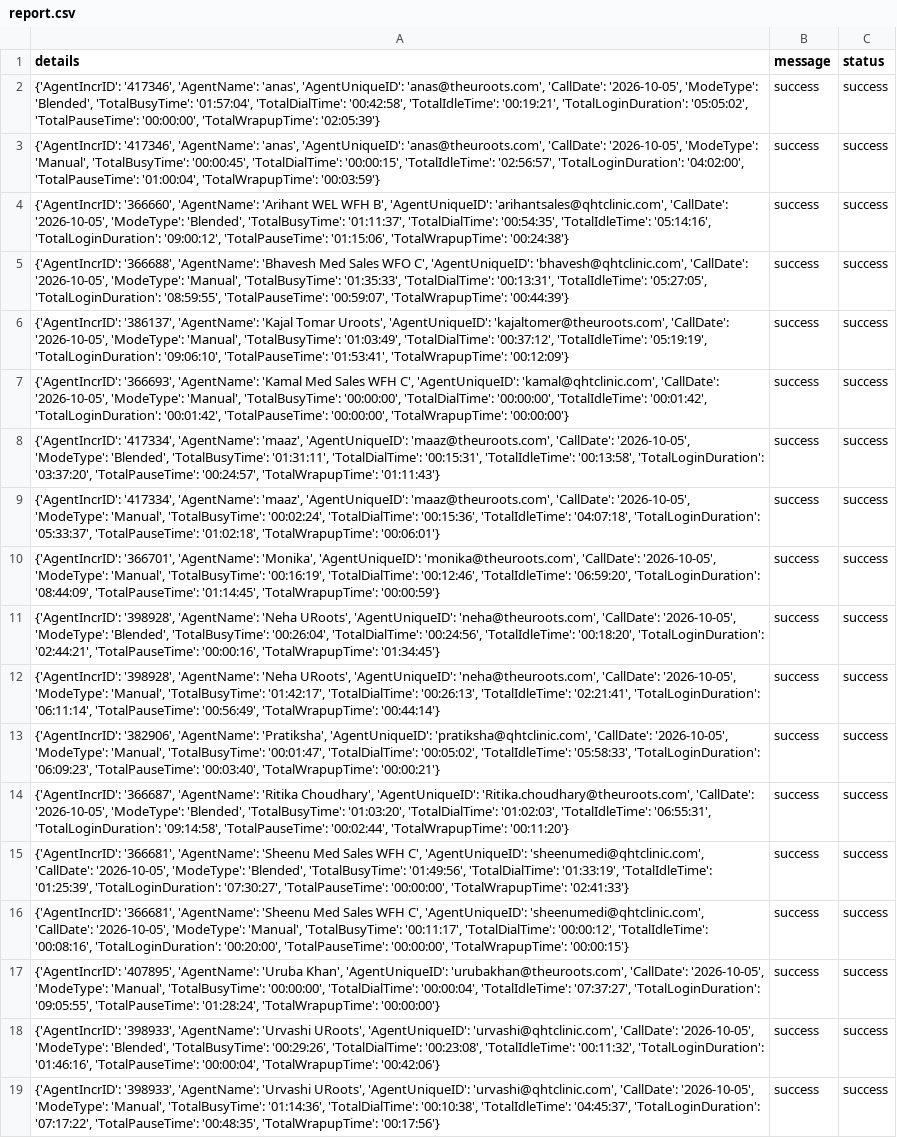
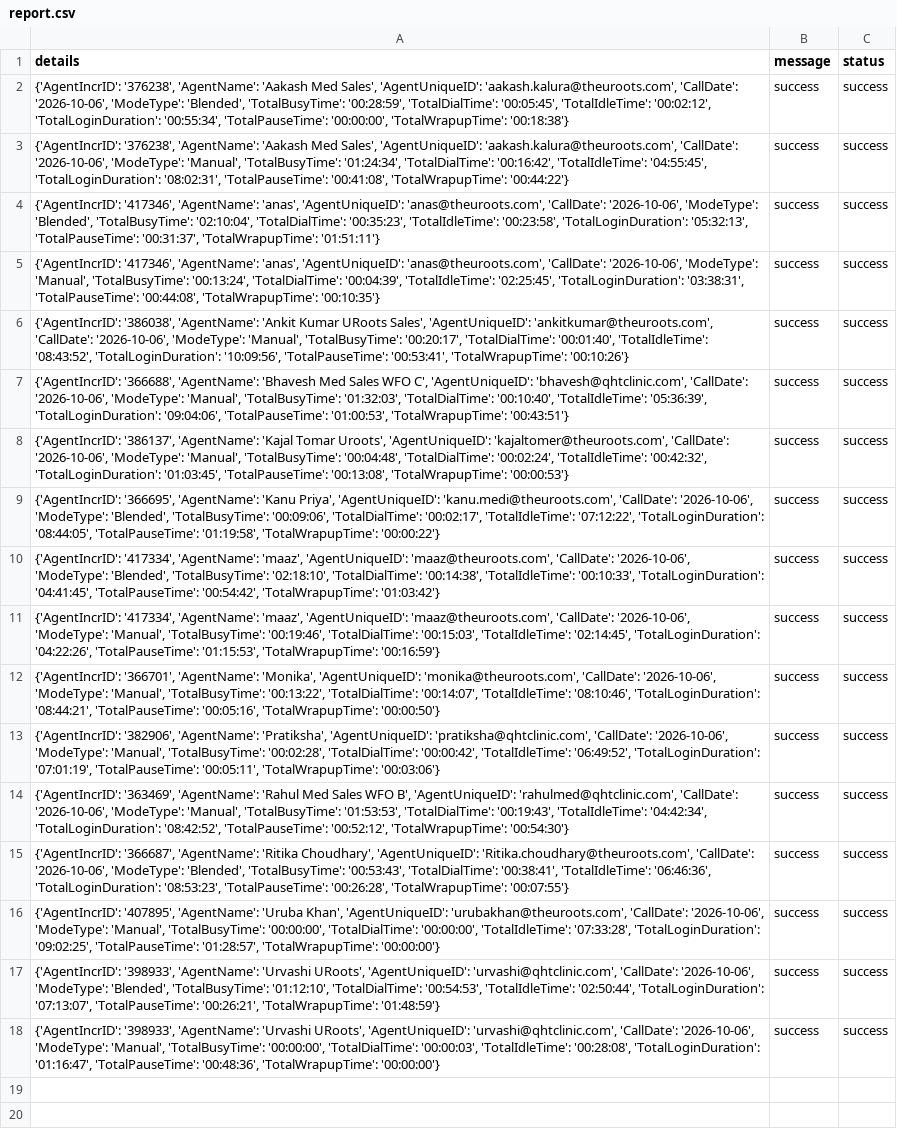
Before and after one commit to John-Cena-DEV/ozonetel_agents, a CSV file: report.csv, drawn as a sheet; removed rows and columns are numbered as before the commit, all else as after; the diff names each change by its address in the sheet, - before the commit and + after, or states it on an @@ line.

```diff
--- a/report.csv
+++ b/report.csv
-A2 (details): {'AgentIncrID': '417346', 'AgentName': 'anas', 'AgentUniqueID': 'anas@theuroots.com', 'CallDate': '2026-10-05', 'ModeType': 'Blended', 'TotalBusyTime': '01:57:04', 'TotalDialTime': '00:42:58', 'TotalIdleTime': '00:19:21', 'TotalLoginDuration': '05:05:02', 'TotalPauseTime': '00:00:00', 'TotalWrapupTime': '02:05:39'}
+A2 (details): {'AgentIncrID': '376238', 'AgentName': 'Aakash Med Sales', 'AgentUniqueID': 'aakash.kalura@theuroots.com', 'CallDate': '2026-10-06', 'ModeType': 'Blended', 'TotalBusyTime': '00:28:59', 'TotalDialTime': '00:05:45', 'TotalIdleTime': '00:02:12', 'TotalLoginDuration': '00:55:34', 'TotalPauseTime': '00:00:00', 'TotalWrapupTime': '00:18:38'}
-A3 (details): {'AgentIncrID': '417346', 'AgentName': 'anas', 'AgentUniqueID': 'anas@theuroots.com', 'CallDate': '2026-10-05', 'ModeType': 'Manual', 'TotalBusyTime': '00:00:45', 'TotalDialTime': '00:00:15', 'TotalIdleTime': '02:56:57', 'TotalLoginDuration': '04:02:00', 'TotalPauseTime': '01:00:04', 'TotalWrapupTime': '00:03:59'}
+A3 (details): {'AgentIncrID': '376238', 'AgentName': 'Aakash Med Sales', 'AgentUniqueID': 'aakash.kalura@theuroots.com', 'CallDate': '2026-10-06', 'ModeType': 'Manual', 'TotalBusyTime': '01:24:34', 'TotalDialTime': '00:16:42', 'TotalIdleTime': '04:55:45', 'TotalLoginDuration': '08:02:31', 'TotalPauseTime': '00:41:08', 'TotalWrapupTime': '00:44:22'}
-A4 (details): {'AgentIncrID': '366660', 'AgentName': 'Arihant WEL WFH B', 'AgentUniqueID': 'arihantsales@qhtclinic.com', 'CallDate': '2026-10-05', 'ModeType': 'Blended', 'TotalBusyTime': '01:11:37', 'TotalDialTime': '00:54:35', 'TotalIdleTime': '05:14:16', 'TotalLoginDuration': '09:00:12', 'TotalPauseTime': '01:15:06', 'TotalWrapupTime': '00:24:38'}
+A4 (details): {'AgentIncrID': '417346', 'AgentName': 'anas', 'AgentUniqueID': 'anas@theuroots.com', 'CallDate': '2026-10-06', 'ModeType': 'Blended', 'TotalBusyTime': '02:10:04', 'TotalDialTime': '00:35:23', 'TotalIdleTime': '00:23:58', 'TotalLoginDuration': '05:32:13', 'TotalPauseTime': '00:31:37', 'TotalWrapupTime': '01:51:11'}
-A5 (details): {'AgentIncrID': '366688', 'AgentName': 'Bhavesh Med Sales WFO C', 'AgentUniqueID': 'bhavesh@qhtclinic.com', 'CallDate': '2026-10-05', 'ModeType': 'Manual', 'TotalBusyTime': '01:35:33', 'TotalDialTime': '00:13:31', 'TotalIdleTime': '05:27:05', 'TotalLoginDuration': '08:59:55', 'TotalPauseTime': '00:59:07', 'TotalWrapupTime': '00:44:39'}
+A5 (details): {'AgentIncrID': '417346', 'AgentName': 'anas', 'AgentUniqueID': 'anas@theuroots.com', 'CallDate': '2026-10-06', 'ModeType': 'Manual', 'TotalBusyTime': '00:13:24', 'TotalDialTime': '00:04:39', 'TotalIdleTime': '02:25:45', 'TotalLoginDuration': '03:38:31', 'TotalPauseTime': '00:44:08', 'TotalWrapupTime': '00:10:35'}
-A6 (details): {'AgentIncrID': '386137', 'AgentName': 'Kajal Tomar Uroots', 'AgentUniqueID': 'kajaltomer@theuroots.com', 'CallDate': '2026-10-05', 'ModeType': 'Manual', 'TotalBusyTime': '01:03:49', 'TotalDialTime': '00:37:12', 'TotalIdleTime': '05:19:19', 'TotalLoginDuration': '09:06:10', 'TotalPauseTime': '01:53:41', 'TotalWrapupTime': '00:12:09'}
+A6 (details): {'AgentIncrID': '386038', 'AgentName': 'Ankit Kumar URoots Sales', 'AgentUniqueID': 'ankitkumar@theuroots.com', 'CallDate': '2026-10-06', 'ModeType': 'Manual', 'TotalBusyTime': '00:20:17', 'TotalDialTime': '00:01:40', 'TotalIdleTime': '08:43:52', 'TotalLoginDuration': '10:09:56', 'TotalPauseTime': '00:53:41', 'TotalWrapupTime': '00:10:26'}
-A7 (details): {'AgentIncrID': '366693', 'AgentName': 'Kamal Med Sales WFH C', 'AgentUniqueID': 'kamal@qhtclinic.com', 'CallDate': '2026-10-05', 'ModeType': 'Manual', 'TotalBusyTime': '00:00:00', 'TotalDialTime': '00:00:00', 'TotalIdleTime': '00:01:42', 'TotalLoginDuration': '00:01:42', 'TotalPauseTime': '00:00:00', 'TotalWrapupTime': '00:00:00'}
+A7 (details): {'AgentIncrID': '366688', 'AgentName': 'Bhavesh Med Sales WFO C', 'AgentUniqueID': 'bhavesh@qhtclinic.com', 'CallDate': '2026-10-06', 'ModeType': 'Manual', 'TotalBusyTime': '01:32:03', 'TotalDialTime': '00:10:40', 'TotalIdleTime': '05:36:39', 'TotalLoginDuration': '09:04:06', 'TotalPauseTime': '01:00:53', 'TotalWrapupTime': '00:43:51'}
-A8 (details): {'AgentIncrID': '417334', 'AgentName': 'maaz', 'AgentUniqueID': 'maaz@theuroots.com', 'CallDate': '2026-10-05', 'ModeType': 'Blended', 'TotalBusyTime': '01:31:11', 'TotalDialTime': '00:15:31', 'TotalIdleTime': '00:13:58', 'TotalLoginDuration': '03:37:20', 'TotalPauseTime': '00:24:57', 'TotalWrapupTime': '01:11:43'}
+A8 (details): {'AgentIncrID': '386137', 'AgentName': 'Kajal Tomar Uroots', 'AgentUniqueID': 'kajaltomer@theuroots.com', 'CallDate': '2026-10-06', 'ModeType': 'Manual', 'TotalBusyTime': '00:04:48', 'TotalDialTime': '00:02:24', 'TotalIdleTime': '00:42:32', 'TotalLoginDuration': '01:03:45', 'TotalPauseTime': '00:13:08', 'TotalWrapupTime': '00:00:53'}
-A9 (details): {'AgentIncrID': '417334', 'AgentName': 'maaz', 'AgentUniqueID': 'maaz@theuroots.com', 'CallDate': '2026-10-05', 'ModeType': 'Manual', 'TotalBusyTime': '00:02:24', 'TotalDialTime': '00:15:36', 'TotalIdleTime': '04:07:18', 'TotalLoginDuration': '05:33:37', 'TotalPauseTime': '01:02:18', 'TotalWrapupTime': '00:06:01'}
+A9 (details): {'AgentIncrID': '366695', 'AgentName': 'Kanu Priya', 'AgentUniqueID': 'kanu.medi@theuroots.com', 'CallDate': '2026-10-06', 'ModeType': 'Blended', 'TotalBusyTime': '00:09:06', 'TotalDialTime': '00:02:17', 'TotalIdleTime': '07:12:22', 'TotalLoginDuration': '08:44:05', 'TotalPauseTime': '01:19:58', 'TotalWrapupTime': '00:00:22'}
-A10 (details): {'AgentIncrID': '366701', 'AgentName': 'Monika', 'AgentUniqueID': 'monika@theuroots.com', 'CallDate': '2026-10-05', 'ModeType': 'Manual', 'TotalBusyTime': '00:16:19', 'TotalDialTime': '00:12:46', 'TotalIdleTime': '06:59:20', 'TotalLoginDuration': '08:44:09', 'TotalPauseTime': '01:14:45', 'TotalWrapupTime': '00:00:59'}
+A10 (details): {'AgentIncrID': '417334', 'AgentName': 'maaz', 'AgentUniqueID': 'maaz@theuroots.com', 'CallDate': '2026-10-06', 'ModeType': 'Blended', 'TotalBusyTime': '02:18:10', 'TotalDialTime': '00:14:38', 'TotalIdleTime': '00:10:33', 'TotalLoginDuration': '04:41:45', 'TotalPauseTime': '00:54:42', 'TotalWrapupTime': '01:03:42'}
-A11 (details): {'AgentIncrID': '398928', 'AgentName': 'Neha URoots', 'AgentUniqueID': 'neha@theuroots.com', 'CallDate': '2026-10-05', 'ModeType': 'Blended', 'TotalBusyTime': '00:26:04', 'TotalDialTime': '00:24:56', 'TotalIdleTime': '00:18:20', 'TotalLoginDuration': '02:44:21', 'TotalPauseTime': '00:00:16', 'TotalWrapupTime': '01:34:45'}
+A11 (details): {'AgentIncrID': '417334', 'AgentName': 'maaz', 'AgentUniqueID': 'maaz@theuroots.com', 'CallDate': '2026-10-06', 'ModeType': 'Manual', 'TotalBusyTime': '00:19:46', 'TotalDialTime': '00:15:03', 'TotalIdleTime': '02:14:45', 'TotalLoginDuration': '04:22:26', 'TotalPauseTime': '01:15:53', 'TotalWrapupTime': '00:16:59'}
-A12 (details): {'AgentIncrID': '398928', 'AgentName': 'Neha URoots', 'AgentUniqueID': 'neha@theuroots.com', 'CallDate': '2026-10-05', 'ModeType': 'Manual', 'TotalBusyTime': '01:42:17', 'TotalDialTime': '00:26:13', 'TotalIdleTime': '02:21:41', 'TotalLoginDuration': '06:11:14', 'TotalPauseTime': '00:56:49', 'TotalWrapupTime': '00:44:14'}
+A12 (details): {'AgentIncrID': '366701', 'AgentName': 'Monika', 'AgentUniqueID': 'monika@theuroots.com', 'CallDate': '2026-10-06', 'ModeType': 'Manual', 'TotalBusyTime': '00:13:22', 'TotalDialTime': '00:14:07', 'TotalIdleTime': '08:10:46', 'TotalLoginDuration': '08:44:21', 'TotalPauseTime': '00:05:16', 'TotalWrapupTime': '00:00:50'}
-A13 (details): …'pratiksha@qhtclinic.com', 'CallDate': '2026-10-05', 'ModeType': 'Manual', 'TotalBusyTime': '00:01:47', 'TotalDialTime': '00:05:02', 'TotalIdleTime': '05:58:33', 'TotalLoginDuration': '06:09:23', 'TotalPauseTime': '00:03:40', 'TotalWrapupTime': '00:00:21'}
+A13 (details): …'pratiksha@qhtclinic.com', 'CallDate': '2026-10-06', 'ModeType': 'Manual', 'TotalBusyTime': '00:02:28', 'TotalDialTime': '00:00:42', 'TotalIdleTime': '06:49:52', 'TotalLoginDuration': '07:01:19', 'TotalPauseTime': '00:05:11', 'TotalWrapupTime': '00:03:06'}
-row 14: {'AgentIncrID': '366687', 'AgentName': 'Ritika Choudhary', 'AgentUniqueID': 'Ritika.choudhary@theuroots.com', 'CallDate': '2026-10-05', 'ModeType': 'Blended', 'TotalBusyTime': '01:03:20', 'TotalDialTime': '01:02:03', 'TotalIdleTime': '06:55:31', 'TotalLoginDuration': '09:14:58', 'TotalPauseTime': '00:02:44', 'TotalWrapupTime': '00:11:20'} | success | success
-A14 (details): {'AgentIncrID': '366681', 'AgentName': 'Sheenu Med Sales WFH C', 'AgentUniqueID': 'sheenumedi@qhtclinic.com', 'CallDate': '2026-10-05', 'ModeType': 'Blended', 'TotalBusyTime': '01:49:56', 'TotalDialTime': '01:33:19', 'TotalIdleTime': '01:25:39', 'TotalLoginDuration': '07:30:27', 'TotalPauseTime': '00:00:00', 'TotalWrapupTime': '02:41:33'}
+A14 (details): {'AgentIncrID': '363469', 'AgentName': 'Rahul Med Sales WFO B', 'AgentUniqueID': 'rahulmed@qhtclinic.com', 'CallDate': '2026-10-06', 'ModeType': 'Manual', 'TotalBusyTime': '01:53:53', 'TotalDialTime': '00:19:43', 'TotalIdleTime': '04:42:34', 'TotalLoginDuration': '08:42:52', 'TotalPauseTime': '00:52:12', 'TotalWrapupTime': '00:54:30'}
-A15 (details): {'AgentIncrID': '366681', 'AgentName': 'Sheenu Med Sales WFH C', 'AgentUniqueID': 'sheenumedi@qhtclinic.com', 'CallDate': '2026-10-05', 'ModeType': 'Manual', 'TotalBusyTime': '00:11:17', 'TotalDialTime': '00:00:12', 'TotalIdleTime': '00:08:16', 'TotalLoginDuration': '00:20:00', 'TotalPauseTime': '00:00:00', 'TotalWrapupTime': '00:00:15'}
+A15 (details): {'AgentIncrID': '366687', 'AgentName': 'Ritika Choudhary', 'AgentUniqueID': 'Ritika.choudhary@theuroots.com', 'CallDate': '2026-10-06', 'ModeType': 'Blended', 'TotalBusyTime': '00:53:43', 'TotalDialTime': '00:38:41', 'TotalIdleTime': '06:46:36', 'TotalLoginDuration': '08:53:23', 'TotalPauseTime': '00:26:28', 'TotalWrapupTime': '00:07:55'}
-A16 (details): …'urubakhan@theuroots.com', 'CallDate': '2026-10-05', 'ModeType': 'Manual', 'TotalBusyTime': '00:00:00', 'TotalDialTime': '00:00:04', 'TotalIdleTime': '07:37:27', 'TotalLoginDuration': '09:05:55', 'TotalPauseTime': '01:28:24', 'TotalWrapupTime': '00:00:00'}
+A16 (details): …'urubakhan@theuroots.com', 'CallDate': '2026-10-06', 'ModeType': 'Manual', 'TotalBusyTime': '00:00:00', 'TotalDialTime': '00:00:00', 'TotalIdleTime': '07:33:28', 'TotalLoginDuration': '09:02:25', 'TotalPauseTime': '01:28:57', 'TotalWrapupTime': '00:00:00'}
-A17 (details): …'urvashi@qhtclinic.com', 'CallDate': '2026-10-05', 'ModeType': 'Blended', 'TotalBusyTime': '00:29:26', 'TotalDialTime': '00:23:08', 'TotalIdleTime': '00:11:32', 'TotalLoginDuration': '01:46:16', 'TotalPauseTime': '00:00:04', 'TotalWrapupTime': '00:42:06'}
+A17 (details): …'urvashi@qhtclinic.com', 'CallDate': '2026-10-06', 'ModeType': 'Blended', 'TotalBusyTime': '01:12:10', 'TotalDialTime': '00:54:53', 'TotalIdleTime': '02:50:44', 'TotalLoginDuration': '07:13:07', 'TotalPauseTime': '00:26:21', 'TotalWrapupTime': '01:48:59'}
-A18 (details): …'urvashi@qhtclinic.com', 'CallDate': '2026-10-05', 'ModeType': 'Manual', 'TotalBusyTime': '01:14:36', 'TotalDialTime': '00:10:38', 'TotalIdleTime': '04:45:37', 'TotalLoginDuration': '07:17:22', 'TotalPauseTime': '00:48:35', 'TotalWrapupTime': '00:17:56'}
+A18 (details): …'urvashi@qhtclinic.com', 'CallDate': '2026-10-06', 'ModeType': 'Manual', 'TotalBusyTime': '00:00:00', 'TotalDialTime': '00:00:03', 'TotalIdleTime': '00:28:08', 'TotalLoginDuration': '01:16:47', 'TotalPauseTime': '00:48:36', 'TotalWrapupTime': '00:00:00'}
```
